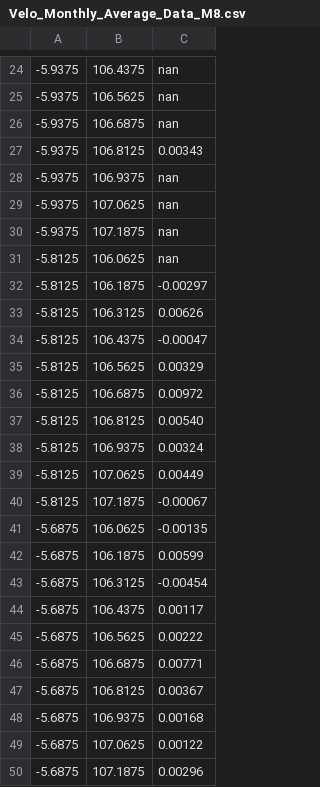
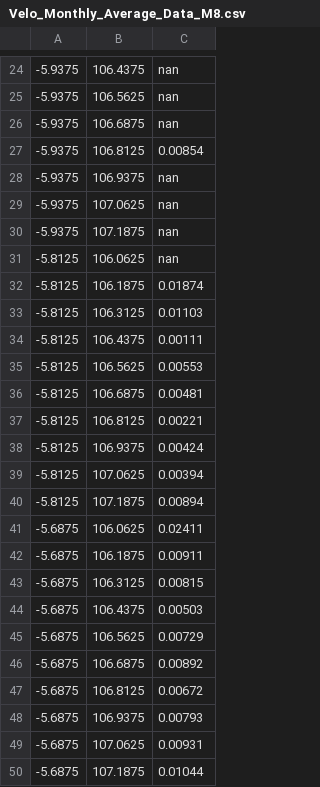
Before and after one commit to manojappalla/MarineEyeProj, a CSV file: data/floodcast/Monthly_Averages/Northward_Velocity/Velo_Monthly_Average_Data_M8.csv, drawn as a sheet; only a part is shown, gaps mark what is left out.

```diff
--- a/data/floodcast/Monthly_Averages/Northward_Velocity/Velo_Monthly_Average_Data_M8.csv
+++ b/data/floodcast/Monthly_Averages/Northward_Velocity/Velo_Monthly_Average_Data_M8.csv
@@ -26,3 +26,3 @@
 -5.9375,106.6875,nan
--5.9375,106.8125,0.00343
+-5.9375,106.8125,0.00854
 -5.9375,106.9375,nan
@@ -31,20 +31,20 @@
 -5.8125,106.0625,nan
--5.8125,106.1875,-0.00297
--5.8125,106.3125,0.00626
--5.8125,106.4375,-0.00047
--5.8125,106.5625,0.00329
--5.8125,106.6875,0.00972
--5.8125,106.8125,0.00540
--5.8125,106.9375,0.00324
--5.8125,107.0625,0.00449
--5.8125,107.1875,-0.00067
--5.6875,106.0625,-0.00135
--5.6875,106.1875,0.00599
--5.6875,106.3125,-0.00454
--5.6875,106.4375,0.00117
--5.6875,106.5625,0.00222
--5.6875,106.6875,0.00771
--5.6875,106.8125,0.00367
--5.6875,106.9375,0.00168
--5.6875,107.0625,0.00122
--5.6875,107.1875,0.00296
+-5.8125,106.1875,0.01874
+-5.8125,106.3125,0.01103
+-5.8125,106.4375,0.00111
+-5.8125,106.5625,0.00553
+-5.8125,106.6875,0.00481
+-5.8125,106.8125,0.00221
+-5.8125,106.9375,0.00424
+-5.8125,107.0625,0.00394
+-5.8125,107.1875,0.00894
+-5.6875,106.0625,0.02411
+-5.6875,106.1875,0.00911
+-5.6875,106.3125,0.00815
+-5.6875,106.4375,0.00503
+-5.6875,106.5625,0.00729
+-5.6875,106.6875,0.00892
+-5.6875,106.8125,0.00672
+-5.6875,106.9375,0.00793
+-5.6875,107.0625,0.00931
+-5.6875,107.1875,0.01044
```
Also changed, not shown: data/floodcast/Altitude_Prev_Test_File/copernicus_adt_data.csv, data/floodcast/Monthly_Averages/Northward_Velocity/Velo_Monthly_Average_Data_M12.csv, 46 other files.
